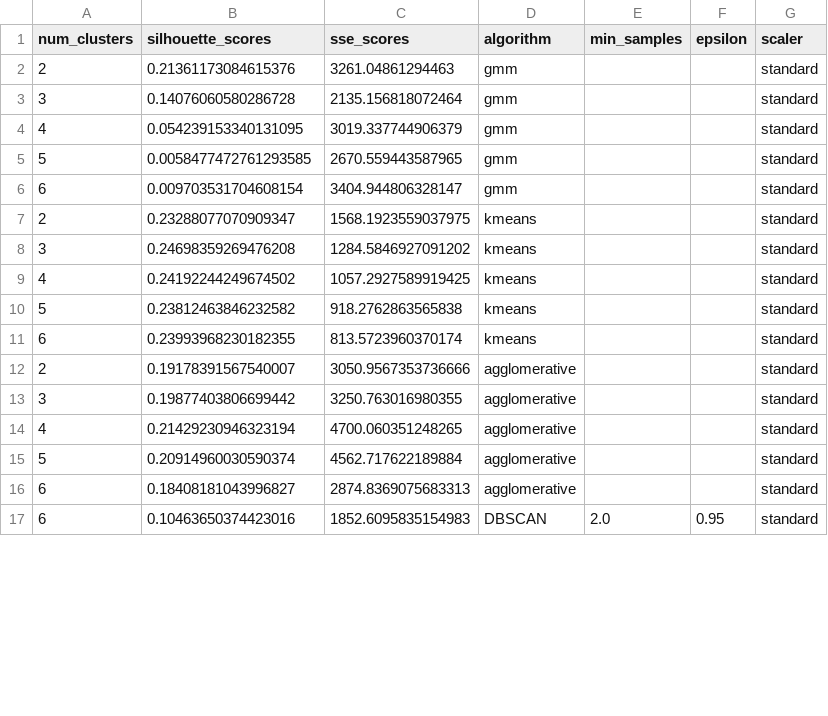
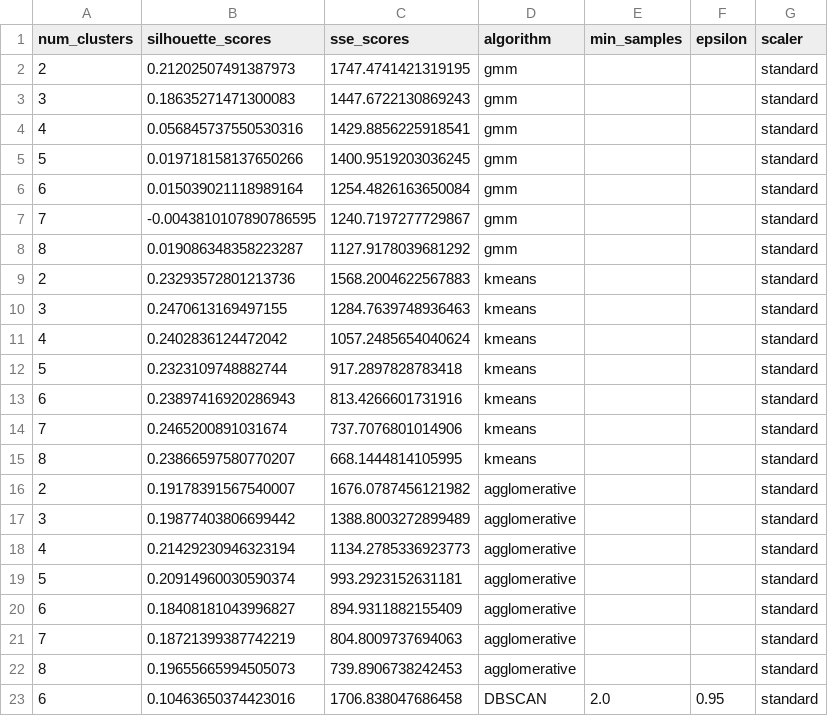
Before and after one commit to ben-a-f/mh-service-model, a CSV file: standard_scaler_clustering.csv, drawn as a sheet; only a part is shown; the diff covers the shown part only.

```diff
--- a/standard_scaler_clustering.csv
+++ b/standard_scaler_clustering.csv
@@ -1,17 +1,23 @@
 num_clusters,silhouette_scores,sse_scores,algorithm,min_samples,epsilon,scaler
-2,0.21361173084615376,3261.04861294463,gmm,,,standard
-3,0.14076060580286728,2135.156818072464,gmm,,,standard
-4,0.054239153340131095,3019.337744906379,gmm,,,standard
-5,0.0058477472761293585,2670.559443587965,gmm,,,standard
-6,0.009703531704608154,3404.944806328147,gmm,,,standard
-2,0.23288077070909347,1568.1923559037975,kmeans,,,standard
-3,0.24698359269476208,1284.5846927091202,kmeans,,,standard
-4,0.24192244249674502,1057.2927589919425,kmeans,,,standard
-5,0.23812463846232582,918.2762863565838,kmeans,,,standard
-6,0.23993968230182355,813.5723960370174,kmeans,,,standard
-2,0.19178391567540007,3050.9567353736666,agglomerative,,,standard
-3,0.19877403806699442,3250.763016980355,agglomerative,,,standard
-4,0.21429230946323194,4700.060351248265,agglomerative,,,standard
-5,0.20914960030590374,4562.717622189884,agglomerative,,,standard
-6,0.18408181043996827,2874.8369075683313,agglomerative,,,standard
-6,0.10463650374423016,1852.6095835154983,DBSCAN,2.0,0.95,standard
+2,0.21202507491387973,1747.4741421319195,gmm,,,standard
+3,0.18635271471300083,1447.6722130869243,gmm,,,standard
+4,0.056845737550530316,1429.8856225918541,gmm,,,standard
+5,0.019718158137650266,1400.9519203036245,gmm,,,standard
+6,0.015039021118989164,1254.4826163650084,gmm,,,standard
+7,-0.0043810107890786595,1240.7197277729867,gmm,,,standard
+8,0.019086348358223287,1127.9178039681292,gmm,,,standard
+2,0.23293572801213736,1568.2004622567883,kmeans,,,standard
+3,0.2470613169497155,1284.7639748936463,kmeans,,,standard
+4,0.2402836124472042,1057.2485654040624,kmeans,,,standard
+5,0.2323109748882744,917.2897828783418,kmeans,,,standard
+6,0.23897416920286943,813.4266601731916,kmeans,,,standard
+7,0.2465200891031674,737.7076801014906,kmeans,,,standard
+8,0.23866597580770207,668.1444814105995,kmeans,,,standard
+2,0.19178391567540007,1676.0787456121982,agglomerative,,,standard
+3,0.19877403806699442,1388.8003272899489,agglomerative,,,standard
+4,0.21429230946323194,1134.2785336923773,agglomerative,,,standard
+5,0.20914960030590374,993.2923152631181,agglomerative,,,standard
+6,0.18408181043996827,894.9311882155409,agglomerative,,,standard
+7,0.18721399387742219,804.8009737694063,agglomerative,,,standard
+8,0.19655665994505073,739.8906738242453,agglomerative,,,standard
+6,0.10463650374423016,1706.838047686458,DBSCAN,2.0,0.95,standard
```
Also changed, not shown: 2 added rows and 3 edited cells elsewhere in this file, robust_scaler_clustering.csv, 2 other files.
